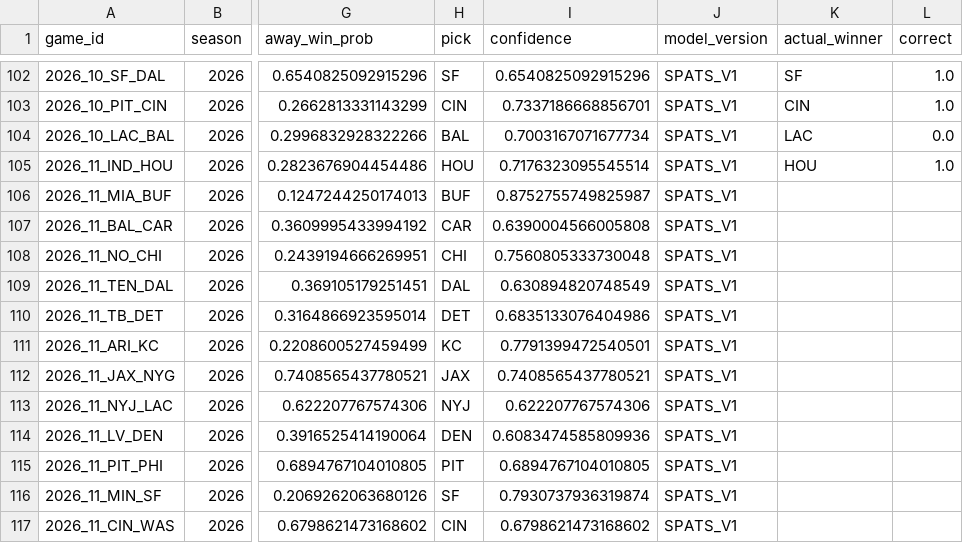
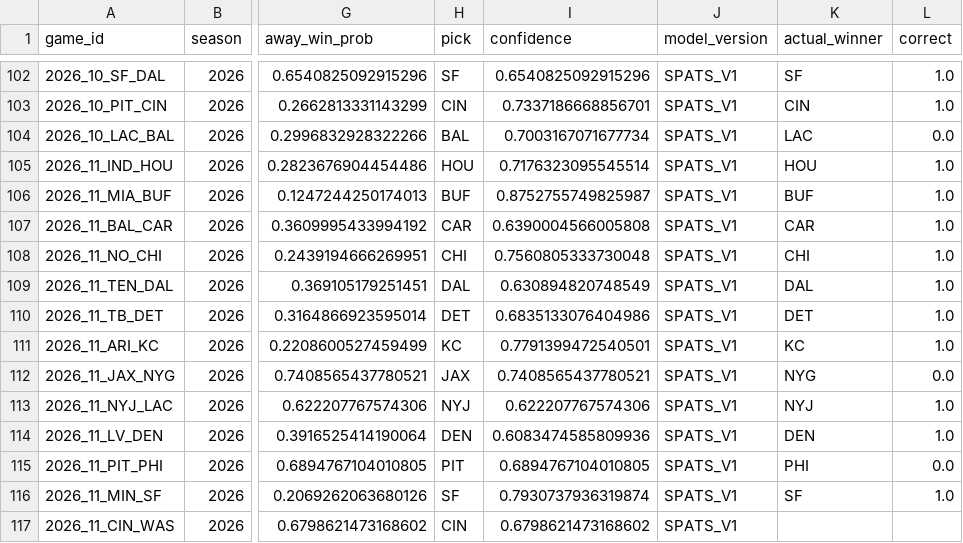
Before and after one commit to capitalareabasketballnetwork-cmyk/SPATS-NFL-MODEL, a CSV file: live/season_predictions.csv, drawn as a sheet; only a part is shown, gaps mark what is left out; the diff names each change by its address in the sheet, - before the commit and + after, or states it on an @@ line.

```diff
--- a/live/season_predictions.csv
+++ b/live/season_predictions.csv
-K106 (actual_winner): (empty)
+K106 (actual_winner): BUF
-L106:L111 (correct): (empty)
+L106:L111 (correct): 1.0
-K107 (actual_winner): (empty)
+K107 (actual_winner): CAR
-K108 (actual_winner): (empty)
+K108 (actual_winner): CHI
-K109 (actual_winner): (empty)
+K109 (actual_winner): DAL
-K110 (actual_winner): (empty)
+K110 (actual_winner): DET
-K111 (actual_winner): (empty)
+K111 (actual_winner): KC
-K112 (actual_winner): (empty)
+K112 (actual_winner): NYG
-L112 (correct): (empty)
+L112 (correct): 0.0
-K113 (actual_winner): (empty)
+K113 (actual_winner): NYJ
-L113:L114 (correct): (empty)
+L113:L114 (correct): 1.0
-K114 (actual_winner): (empty)
+K114 (actual_winner): DEN
-K115 (actual_winner): (empty)
+K115 (actual_winner): PHI
-L115 (correct): (empty)
+L115 (correct): 0.0
-K116 (actual_winner): (empty)
+K116 (actual_winner): SF
-L116 (correct): (empty)
+L116 (correct): 1.0
```
Also changed, not shown: live/current_team_profiles.csv, live/upcoming_predictions.csv, 1 other file.
